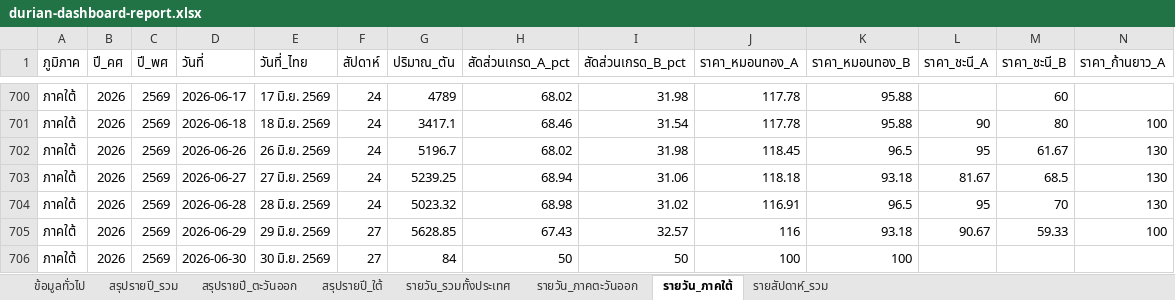
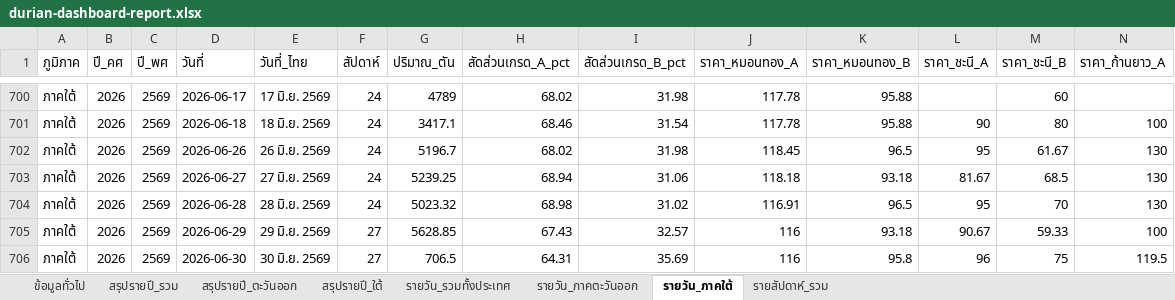
Before and after one commit to yohaken/cursor-agent, an Excel workbook: data/durian-dashboard-report.xlsx, sheet รายวัน_ภาคใต้, drawn as a sheet; only a part is shown, gaps mark what is left out; values as stored, in another font and other column widths than the file's, no borders; removed rows and columns are numbered as before the commit, all else as after; rows hold the shown columns only; the diff names each change by its address in the sheet, - before the commit and + after, or states it on an @@ line.

```diff
--- a/data/durian-dashboard-report.xlsx (sheet รายวัน_ภาคใต้)
+++ b/data/durian-dashboard-report.xlsx (sheet รายวัน_ภาคใต้)
-row 706: ภาคใต้ | 2026 | 2569 | 2026-06-30 | 30 มิ.ย. 2569 | 27 | 84 | 50 | 50 | 100 | 100
+row 706: ภาคใต้ | 2026 | 2569 | 2026-06-30 | 30 มิ.ย. 2569 | 27 | 706.5 | 64.31 | 35.69 | 116 | 95.8 | 96 | 75 | 119.5
```
Also changed, not shown: sheet รายสัปดาห์_รวม, sheet รายวัน_รวมทั้งประเทศ, sheet รายวัน_ภาคตะวันออก, sheet สรุปรายปี_รวม, sheet สรุปรายปี_ใต้, sheet สรุปรายปี_ตะวันออก, 1 more sheet, 5 other files.
